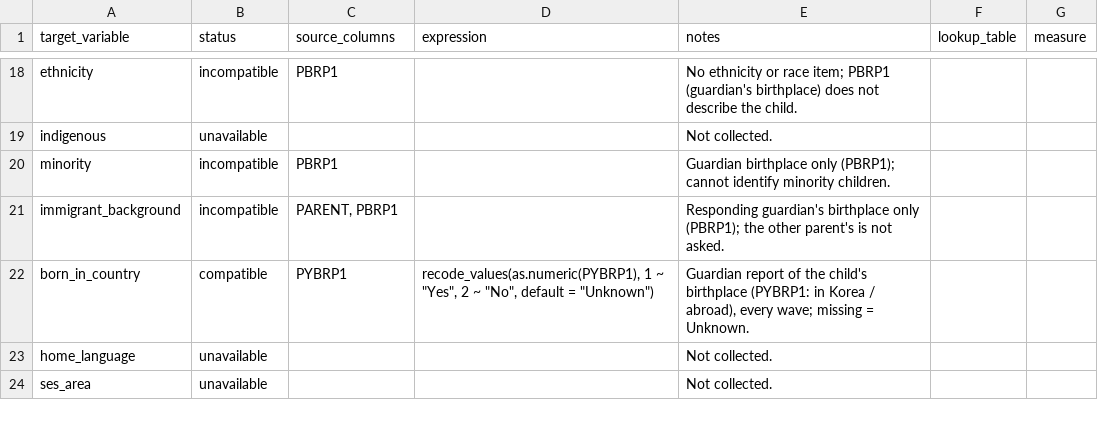
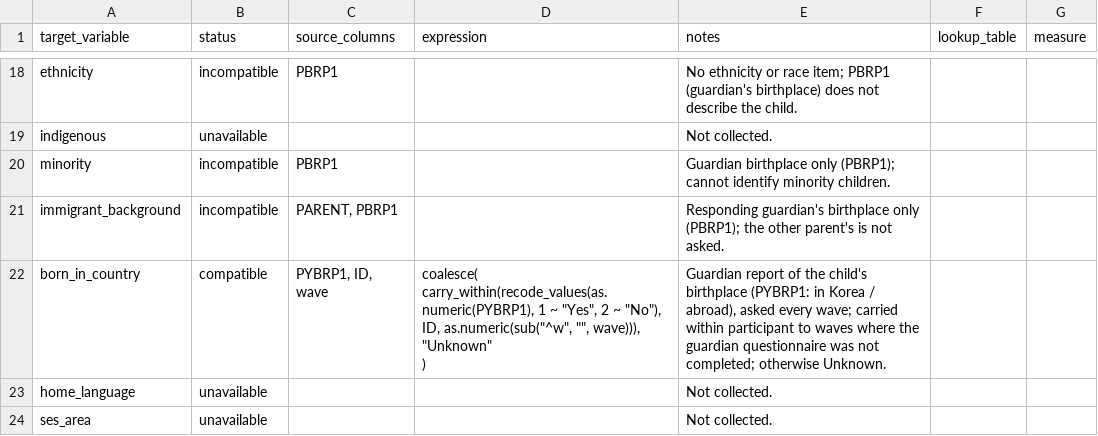
Before and after one commit to Motivation-and-Behaviour/bigger_picture, a CSV file: harmonisation/datasets/BPIPD-270/variables.csv, drawn as a sheet; only a part is shown, gaps mark what is left out.

```diff
--- a/harmonisation/datasets/BPIPD-270/variables.csv
+++ b/harmonisation/datasets/BPIPD-270/variables.csv
@@ -49,3 +49,6 @@ minority,incompatible,PBRP1,,Guardian birthplace only (PBRP1); cannot identify m
 immigrant_background,incompatible,"PARENT, PBRP1",,Responding guardian's birthplace only (PBRP1); the other parent's is not asked.,,
-born_in_country,compatible,PYBRP1,"recode_values(as.numeric(PYBRP1), 1 ~ ""Yes"", 2 ~ ""No"", default = ""Unknown"")","Guardian report of the child's birthplace (PYBRP1: in Korea / abroad), every wave; missing = Unknown.",,
+born_in_country,compatible,"PYBRP1, ID, wave","coalesce(
+  carry_within(recode_values(as.numeric(PYBRP1), 1 ~ ""Yes"", 2 ~ ""No""), ID, as.numeric(sub(""^w"", """", wave))),
+  ""Unknown""
+)","Guardian report of the child's birthplace (PYBRP1: in Korea / abroad), asked every wave; carried within participant to waves where the guardian questionnaire was not completed; otherwise Unknown.",,
 home_language,unavailable,,,Not collected.,,
```
Also changed, not shown: harmonisation/datasets/BPIPD-278/variables.csv, harmonisation/datasets/BPIPD-46/variables.csv, 5 other files.
